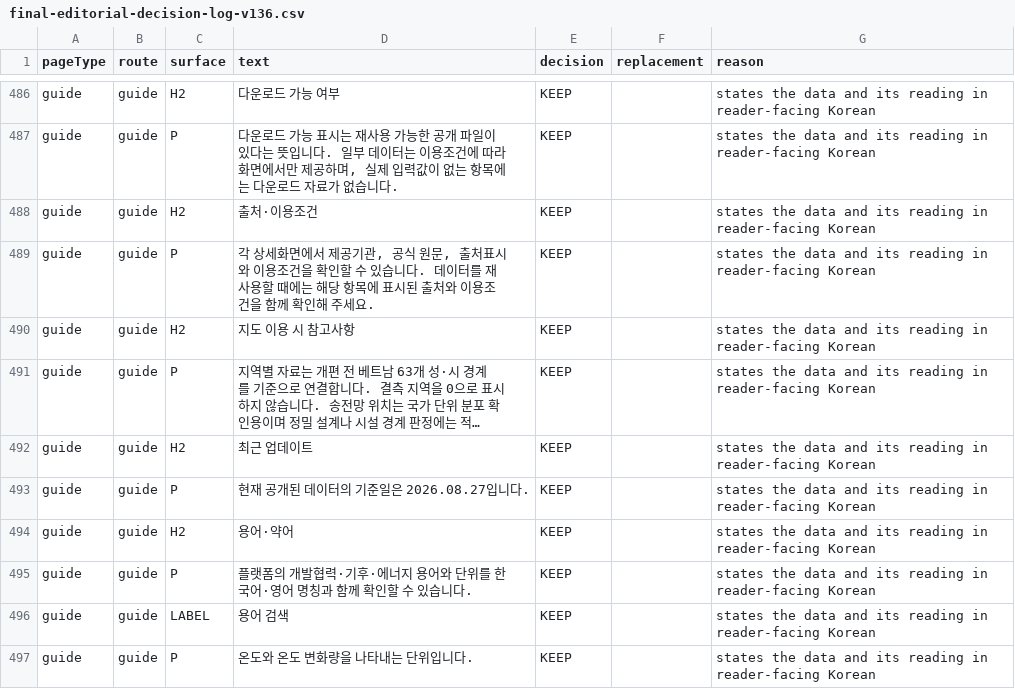
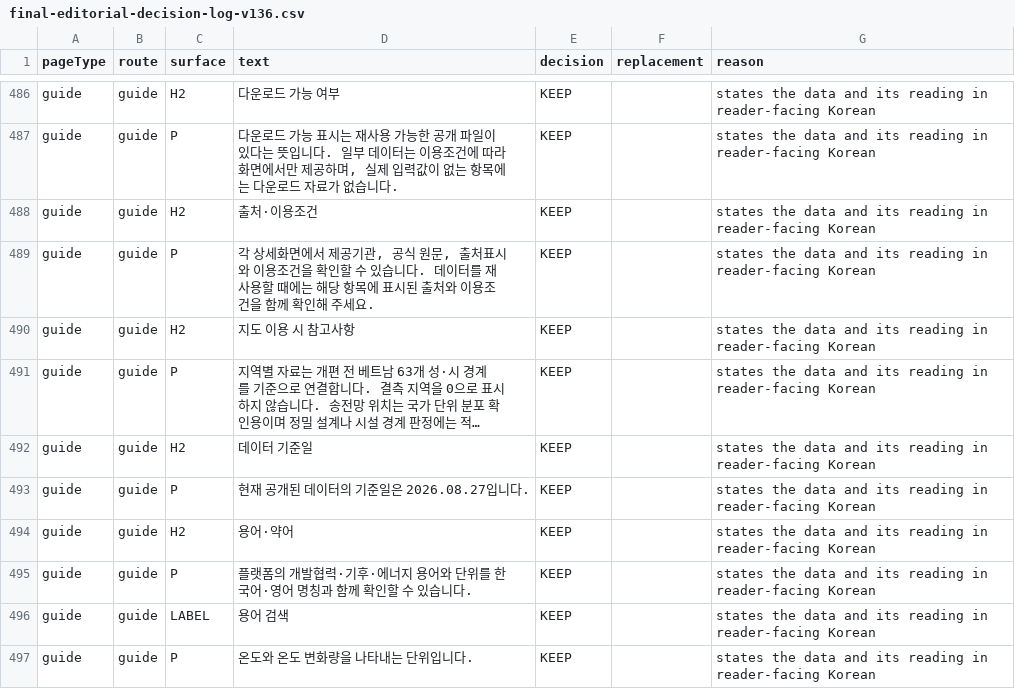
Before and after one commit to exoprime-sketch/nigtldcmap, a CSV file: reports/v136/final-editorial-decision-log-v136.csv, drawn as a sheet; only a part is shown, gaps mark what is left out; long unchanged cells end in …; the diff names each change by its address in the sheet, - before the commit and + after, or states it on an @@ line.

```diff
--- a/reports/v136/final-editorial-decision-log-v136.csv
+++ b/reports/v136/final-editorial-decision-log-v136.csv
-D492 (text): 최근 업데이트
+D492 (text): 데이터 기준일
```
Also changed, not shown: reports/v134/public-acronym-inventory-v134.csv, reports/v136/detail-human-copy-review-v136.csv, 52 other files.
